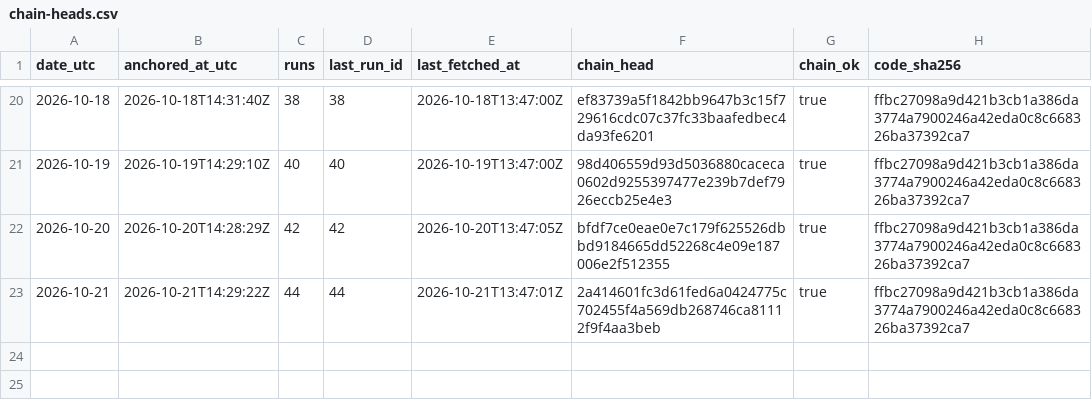
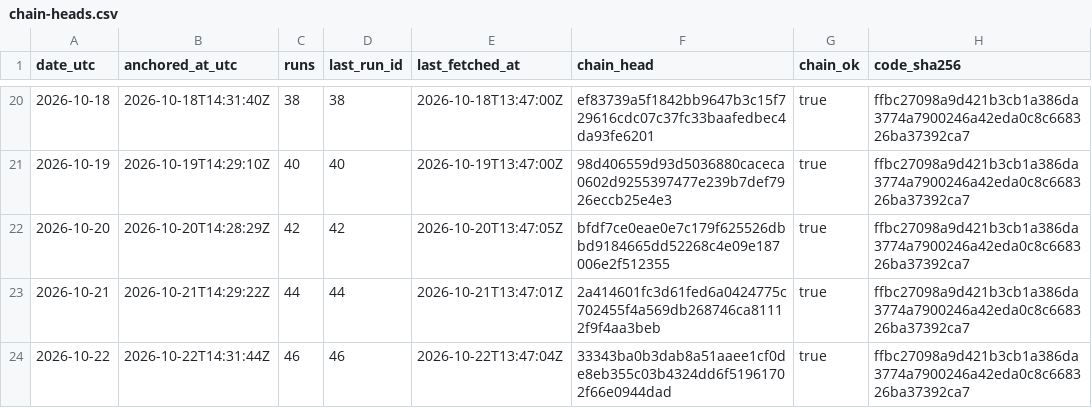
Before and after one commit to kvantixtech/energy-price-archive, a CSV file: anchors/chain-heads.csv, drawn as a sheet; only a part is shown, gaps mark what is left out; the diff names each change by its address in the sheet, - before the commit and + after, or states it on an @@ line.

Commit message:
anchor 2026-10-22: chain head 33343ba0b3da (run 46, 46 runs, chain_ok=true)

```diff
--- a/anchors/chain-heads.csv
+++ b/anchors/chain-heads.csv
+row 24: 2026-10-22 | 2026-10-22T14:31:44Z | 46 | 46 | 2026-10-22T13:47:04Z | 33343ba0b3dab8a51aaee1cf0de8eb355c03b4324dd6f51961702f66e0944dad | true | ffbc27098a9d421b3cb1a386da3774a7900246a42eda0c8c668326ba37392ca7
```
